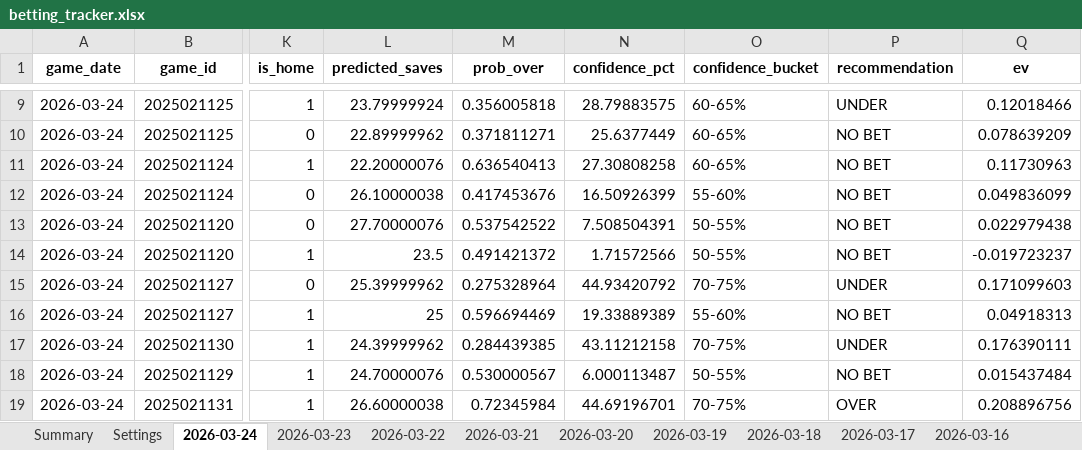
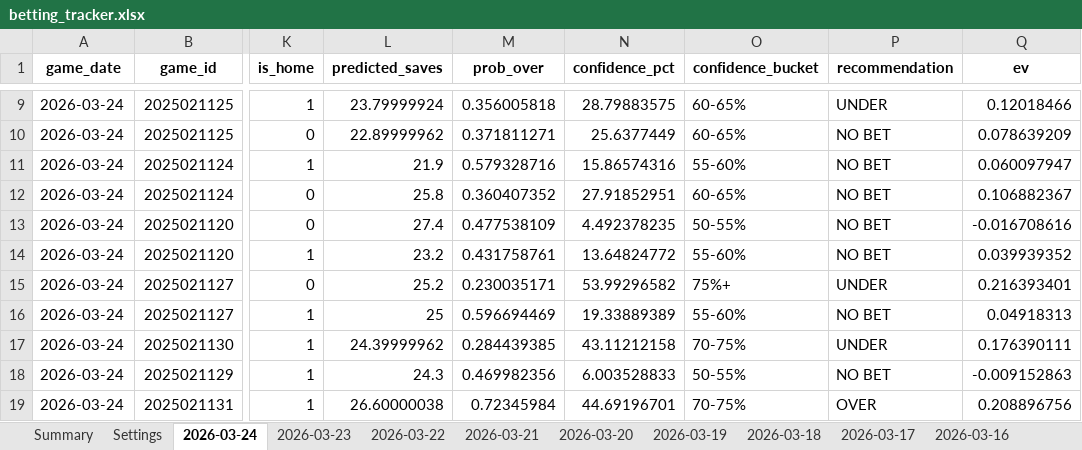
Before and after one commit to jjakemoss/saves-model-v3, an Excel workbook: betting_tracker.xlsx, sheet 2026-03-24, drawn as a sheet; only a part is shown, gaps mark what is left out; values as stored, in another font and other column widths than the file's, no borders; the diff covers the shown part only; the diff names each change by its address in the sheet, - before the commit and + after, or states it on an @@ line.

```diff
--- a/betting_tracker.xlsx (sheet 2026-03-24)
+++ b/betting_tracker.xlsx (sheet 2026-03-24)
-L11 (predicted_saves): 22.20000076
+L11 (predicted_saves): 21.9
-M11 (prob_over): 0.636540413
+M11 (prob_over): 0.579328716
-N11 (confidence_pct): 27.30808258
+N11 (confidence_pct): 15.86574316
-O11 (confidence_bucket): 60-65%
+O11 (confidence_bucket): 55-60%
-Q11 (ev): 0.11730963
+Q11 (ev): 0.060097947
-L12 (predicted_saves): 26.10000038
+L12 (predicted_saves): 25.8
-M12 (prob_over): 0.417453676
+M12 (prob_over): 0.360407352
-N12 (confidence_pct): 16.50926399
+N12 (confidence_pct): 27.91852951
-O12 (confidence_bucket): 55-60%
+O12 (confidence_bucket): 60-65%
-Q12 (ev): 0.049836099
+Q12 (ev): 0.106882367
-L13 (predicted_saves): 27.70000076
+L13 (predicted_saves): 27.4
-M13 (prob_over): 0.537542522
+M13 (prob_over): 0.477538109
-N13 (confidence_pct): 7.508504391
+N13 (confidence_pct): 4.492378235
-Q13 (ev): 0.022979438
+Q13 (ev): -0.016708616
-L14 (predicted_saves): 23.5
+L14 (predicted_saves): 23.2
-M14 (prob_over): 0.491421372
+M14 (prob_over): 0.431758761
-N14 (confidence_pct): 1.71572566
+N14 (confidence_pct): 13.64824772
-O14 (confidence_bucket): 50-55%
+O14 (confidence_bucket): 55-60%
-Q14 (ev): -0.019723237
+Q14 (ev): 0.039939352
-L15 (predicted_saves): 25.39999962
+L15 (predicted_saves): 25.2
-M15 (prob_over): 0.275328964
+M15 (prob_over): 0.230035171
-N15 (confidence_pct): 44.93420792
+N15 (confidence_pct): 53.99296582
-O15 (confidence_bucket): 70-75%
+O15 (confidence_bucket): 75%+
-Q15 (ev): 0.171099603
+Q15 (ev): 0.216393401
-L18 (predicted_saves): 24.70000076
+L18 (predicted_saves): 24.3
-M18 (prob_over): 0.530000567
+M18 (prob_over): 0.469982356
-N18 (confidence_pct): 6.000113487
+N18 (confidence_pct): 6.003528833
-Q18 (ev): 0.015437484
+Q18 (ev): -0.009152863
```
Also changed, not shown: 30 added rows and 117 edited cells elsewhere in this sheet.
